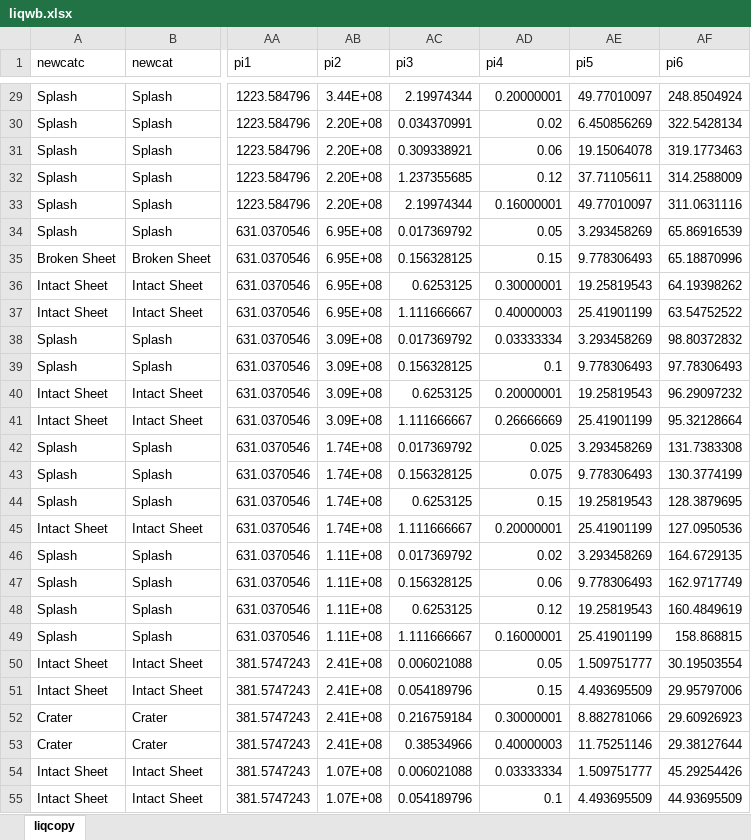
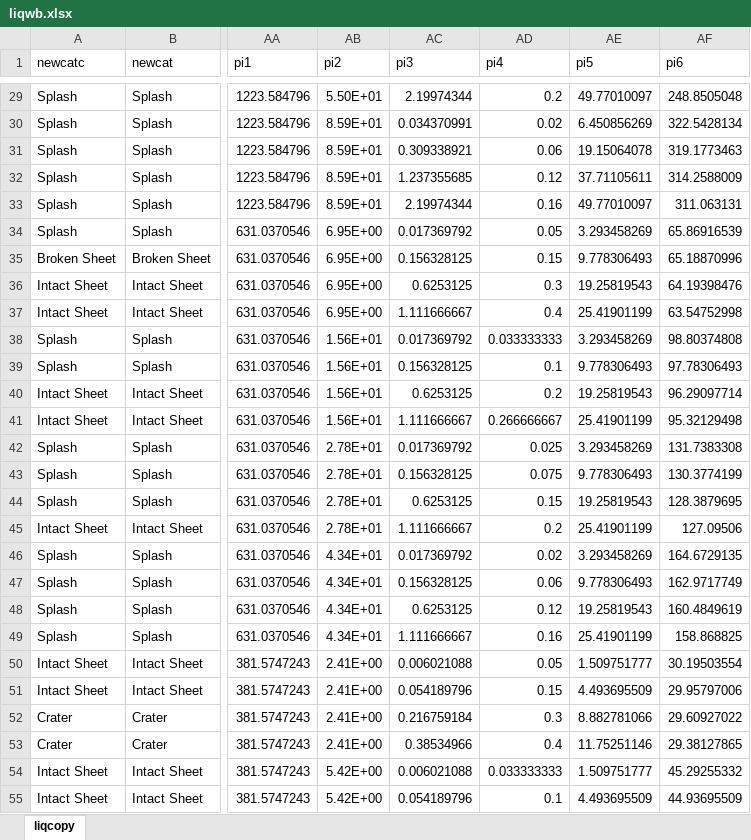
Before and after one commit to jackgoldrick/computationalWaterBending, an Excel workbook: data/liqwb.xlsx, sheet liqcopy, drawn as a sheet; only a part is shown, gaps mark what is left out; values as stored, in another font and other column widths than the file's, no borders; the diff covers the shown part only; the diff names each change by its address in the sheet, - before the commit and + after, or states it on an @@ line.

```diff
--- a/data/liqwb.xlsx (sheet liqcopy)
+++ b/data/liqwb.xlsx (sheet liqcopy)
-AB29 (pi2): 3.44E+08
+AB29 (pi2): 5.50E+01
-AD29 (pi4): 0.20000001
+AD29 (pi4): 0.2
-AF29 (pi6): 248.8504924
+AF29 (pi6): 248.8505048
-AB30:AB33 (pi2): 2.20E+08
+AB30:AB33 (pi2): 8.59E+01
-AD33 (pi4): 0.16000001
+AD33 (pi4): 0.16
-AF33 (pi6): 311.0631116
+AF33 (pi6): 311.063131
-AB34:AB37 (pi2): 6.95E+08
+AB34:AB37 (pi2): 6.95E+00
-AD36 (pi4): 0.30000001
+AD36 (pi4): 0.3
-AF36 (pi6): 64.19398262
+AF36 (pi6): 64.19398476
-AD37 (pi4): 0.40000003
+AD37 (pi4): 0.4
-AF37 (pi6): 63.54752522
+AF37 (pi6): 63.54752998
-AB38:AB41 (pi2): 3.09E+08
+AB38:AB41 (pi2): 1.56E+01
-AD38 (pi4): 0.03333334
+AD38 (pi4): 0.033333333
-AF38 (pi6): 98.80372832
+AF38 (pi6): 98.80374808
-AD40 (pi4): 0.20000001
+AD40 (pi4): 0.2
-AF40 (pi6): 96.29097232
+AF40 (pi6): 96.29097714
-AD41 (pi4): 0.26666669
+AD41 (pi4): 0.266666667
-AF41 (pi6): 95.32128664
+AF41 (pi6): 95.32129498
-AB42:AB45 (pi2): 1.74E+08
+AB42:AB45 (pi2): 2.78E+01
-AD45 (pi4): 0.20000001
+AD45 (pi4): 0.2
-AF45 (pi6): 127.0950536
+AF45 (pi6): 127.09506
-AB46:AB49 (pi2): 1.11E+08
+AB46:AB49 (pi2): 4.34E+01
-AD49 (pi4): 0.16000001
+AD49 (pi4): 0.16
-AF49 (pi6): 158.868815
+AF49 (pi6): 158.868825
-AB50:AB53 (pi2): 2.41E+08
+AB50:AB53 (pi2): 2.41E+00
-AD52 (pi4): 0.30000001
+AD52 (pi4): 0.3
-AF52 (pi6): 29.60926923
+AF52 (pi6): 29.60927022
-AD53 (pi4): 0.40000003
+AD53 (pi4): 0.4
-AF53 (pi6): 29.38127644
+AF53 (pi6): 29.38127865
-AB54:AB55 (pi2): 1.07E+08
+AB54:AB55 (pi2): 5.42E+00
-AD54 (pi4): 0.03333334
+AD54 (pi4): 0.033333333
-AF54 (pi6): 45.29254426
+AF54 (pi6): 45.29255332
```
Also changed, not shown: 429 edited cells elsewhere in this sheet, formulas that keep their value, 1 other file.
